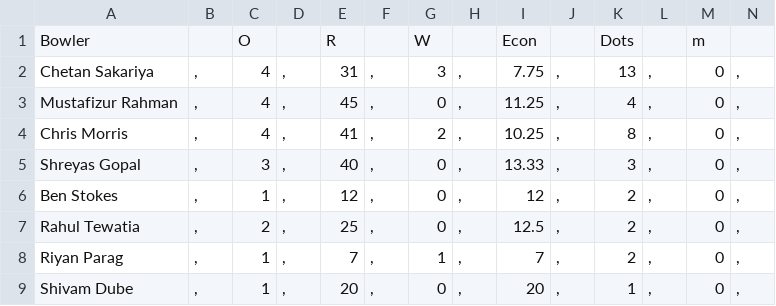
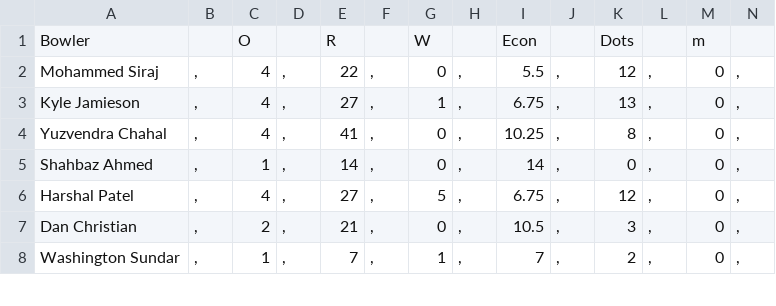
Before and after one commit to JiyaRashi/IPLFranchise2021, a CSV file: Data/MatchPoints/1/BowlScore.csv, drawn as a sheet; only a part is shown; rows hold the shown columns only; the diff covers the shown part only; the diff names each change by its address in the sheet, - before the commit and + after, or states it on an @@ line.

```diff
--- a/Data/MatchPoints/1/BowlScore.csv
+++ b/Data/MatchPoints/1/BowlScore.csv
-A2: Chetan Sakariya
+A2: Mohammed Siraj
-E2: 31
+E2: 22
-G2: 3
+G2: 0
-I2: 7.75
+I2: 5.5
-K2: 13
+K2: 12
-A3: Mustafizur Rahman
+A3: Kyle Jamieson
-E3: 45
+E3: 27
-G3: 0
+G3: 1
-I3: 11.25
+I3: 6.75
-K3: 4
+K3: 13
-A4: Chris Morris
+A4: Yuzvendra Chahal
-G4: 2
+G4: 0
-A5: Shreyas Gopal
+A5: Shahbaz Ahmed
-C5: 3
+C5: 1
-E5: 40
+E5: 14
-I5: 13.33
+I5: 14
-K5: 3
+K5: 0
-A6: Ben Stokes
+A6: Harshal Patel
-C6: 1
+C6: 4
-E6: 12
+E6: 27
-G6: 0
+G6: 5
-I6: 12
+I6: 6.75
-K6: 2
+K6: 12
-A7: Rahul Tewatia
+A7: Dan Christian
-E7: 25
+E7: 21
-I7: 12.5
+I7: 10.5
-K7: 2
+K7: 3
-A8: Riyan Parag
+A8: Washington Sundar
-row 9: Shivam Dube | , | 1 | , | 20 | , | 0 | , | 20 | , | 1 | , | 0 | ,
```
Also changed, not shown: 20 edited cells elsewhere in this file, Data/MatchPoints/1/BatScore.csv, Data/MatchPoints/2/BatScore.csv, 19 other files.
